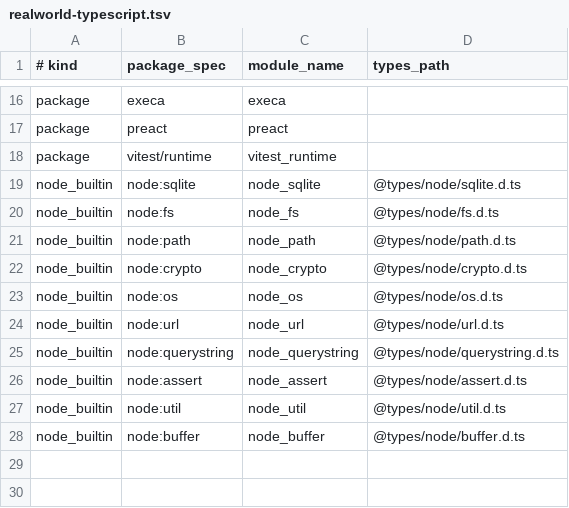
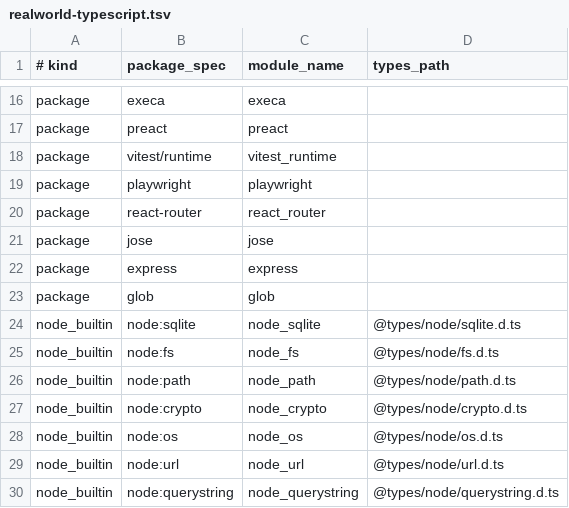
Before and after one commit to mizchi/ts.mbt, a TSV file: corpus/realworld-typescript.tsv, drawn as a sheet; only a part is shown, gaps mark what is left out; the shorter side is filled out with more unchanged rows; the diff names each change by its address in the sheet, - before the commit and + after, or states it on an @@ line.

Commit message:
Add real-world TypeScript bridge smokes

```diff
--- a/corpus/realworld-typescript.tsv
+++ b/corpus/realworld-typescript.tsv
+row 19: package | playwright | playwright
+row 20: package | react-router | react_router
+row 21: package | jose | jose
+row 22: package | express | express
+row 23: package | glob | glob
```
Also changed, not shown: 10 other files.
